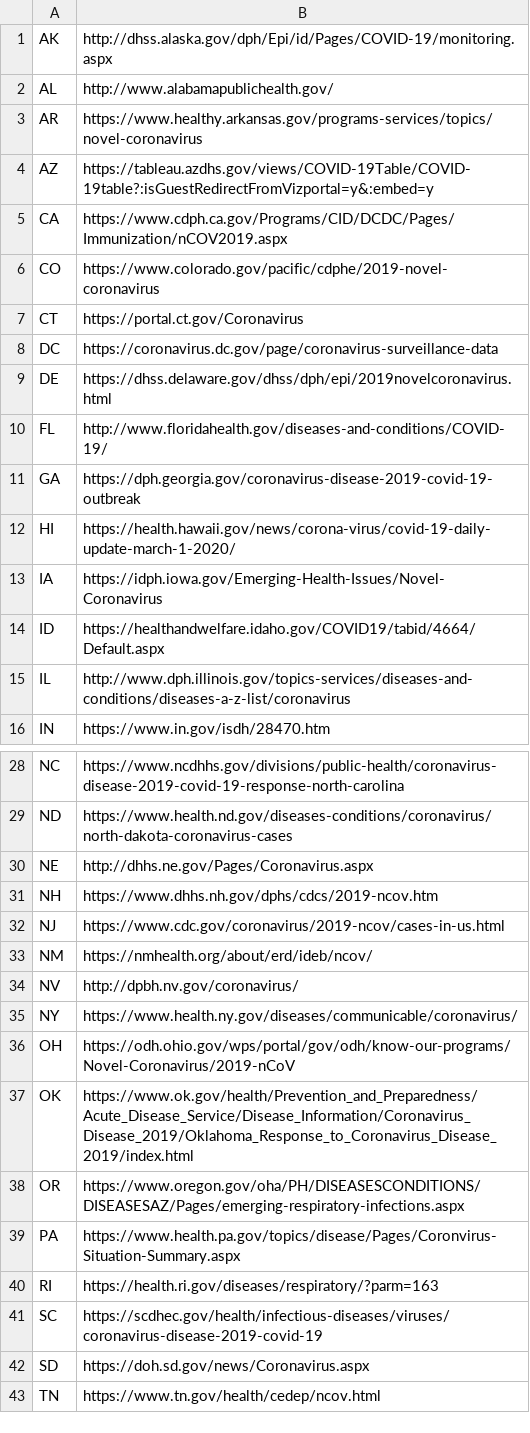
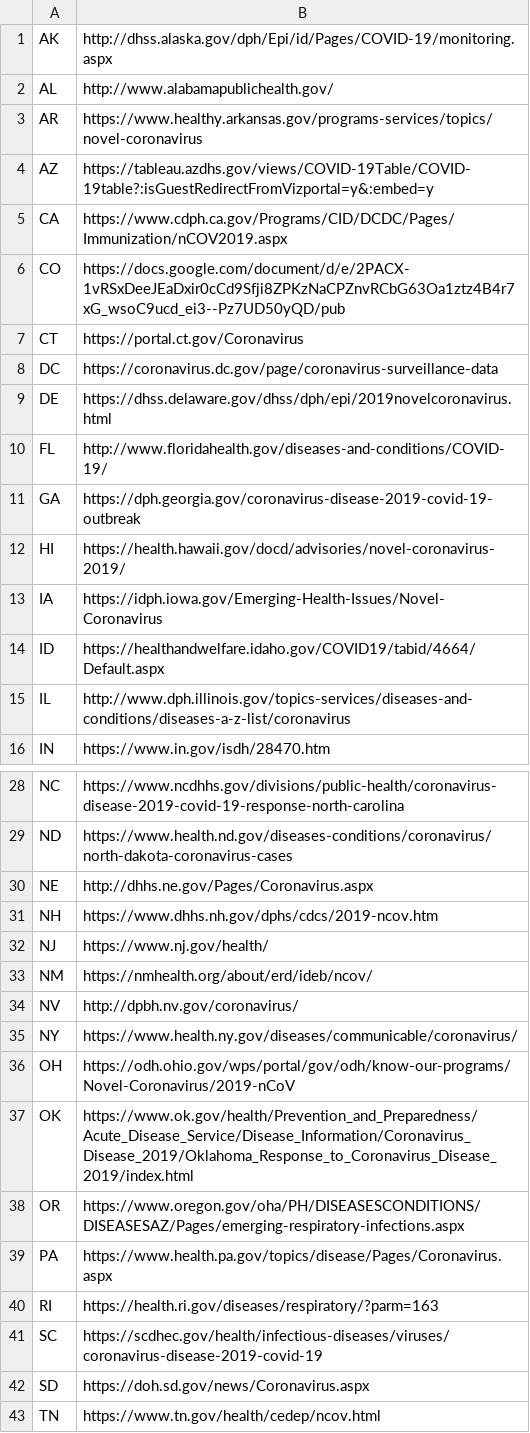
Before and after one commit to timmywheels/crawl-and-parse, a CSV file: states.csv, drawn as a sheet; only a part is shown, gaps mark what is left out.

```diff
--- a/states.csv
+++ b/states.csv
@@ -5,3 +5,3 @@ AZ	https://tableau.azdhs.gov/views/COVID-19Table/COVID-19table?:isGuestRedirectF
 CA	https://www.cdph.ca.gov/Programs/CID/DCDC/Pages/Immunization/nCOV2019.aspx
-CO	https://www.colorado.gov/pacific/cdphe/2019-novel-coronavirus
+CO	https://docs.google.com/document/d/e/2PACX-1vRSxDeeJEaDxir0cCd9Sfji8ZPKzNaCPZnvRCbG63Oa1ztz4B4r7xG_wsoC9ucd_ei3--Pz7UD50yQD/pub
 CT	https://portal.ct.gov/Coronavirus
@@ -11,3 +11,3 @@ FL	http://www.floridahealth.gov/diseases-and-conditions/COVID-19/
 GA	https://dph.georgia.gov/coronavirus-disease-2019-covid-19-outbreak
-HI	https://health.hawaii.gov/news/corona-virus/covid-19-daily-update-march-1-2020/
+HI	https://health.hawaii.gov/docd/advisories/novel-coronavirus-2019/
 IA	https://idph.iowa.gov/Emerging-Health-Issues/Novel-Coronavirus
@@ -31,3 +31,3 @@ NE	http://dhhs.ne.gov/Pages/Coronavirus.aspx
 NH	https://www.dhhs.nh.gov/dphs/cdcs/2019-ncov.htm
-NJ	https://www.cdc.gov/coronavirus/2019-ncov/cases-in-us.html
+NJ	https://www.nj.gov/health/
 NM	https://nmhealth.org/about/erd/ideb/ncov/
@@ -38,3 +38,3 @@ OK	https://www.ok.gov/health/Prevention_and_Preparedness/Acute_Disease_Service/D
 OR	https://www.oregon.gov/oha/PH/DISEASESCONDITIONS/DISEASESAZ/Pages/emerging-respiratory-infections.aspx
-PA	https://www.health.pa.gov/topics/disease/Pages/Coronvirus-Situation-Summary.aspx
+PA	https://www.health.pa.gov/topics/disease/Pages/Coronavirus.aspx
 RI	https://health.ri.gov/diseases/respiratory/?parm=163
```
Also changed, not shown: 53 other files.
